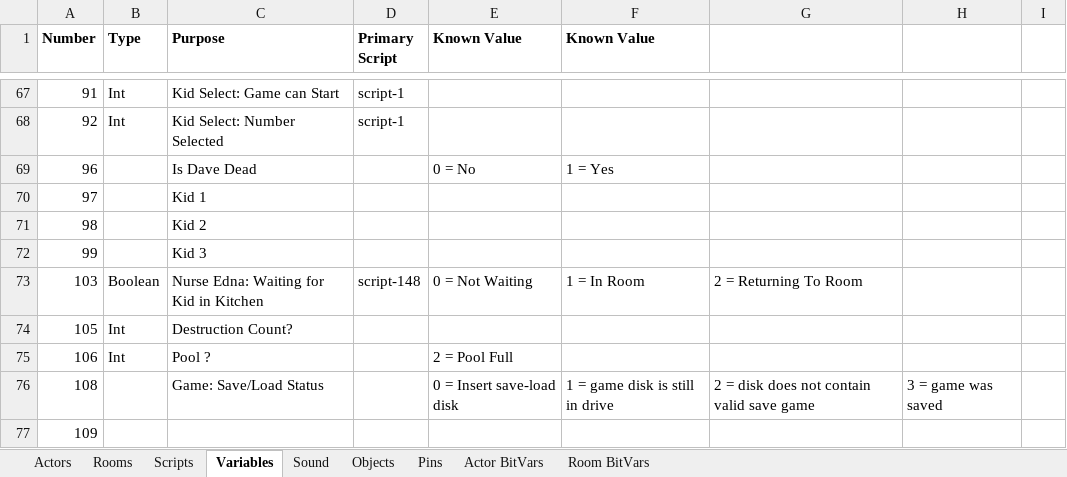
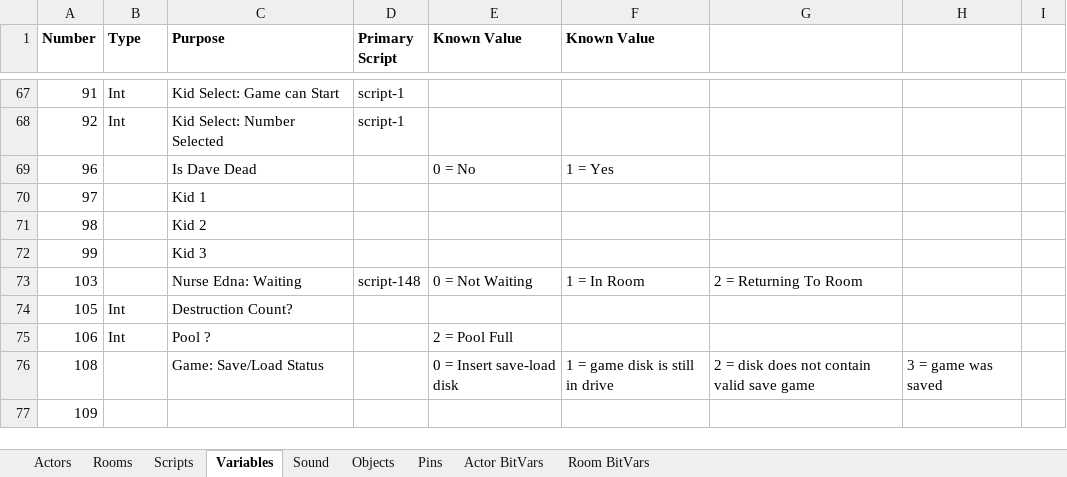
Before and after one commit to segrax/Maniac.Mansion.Disassembly, an Excel workbook: ManiacMansion.xlsx, sheet Variables, drawn as a sheet; only a part is shown, gaps mark what is left out; values as stored, in another font and other column widths than the file's, no borders; the diff names each change by its address in the sheet, - before the commit and + after, or states it on an @@ line.

Commit message:
Nurse Edna: Leave Room (script-33)

```diff
--- a/ManiacMansion.xlsx (sheet Variables)
+++ b/ManiacMansion.xlsx (sheet Variables)
-B73 (Type): Boolean
+B73 (Type): (empty)
-C73 (Purpose): Nurse Edna: Waiting for Kid in Kitchen
+C73 (Purpose): Nurse Edna: Waiting
```
Also changed, not shown: sheet Scripts, 1 other file.
